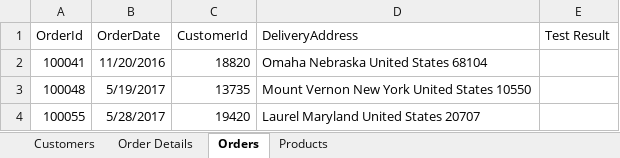
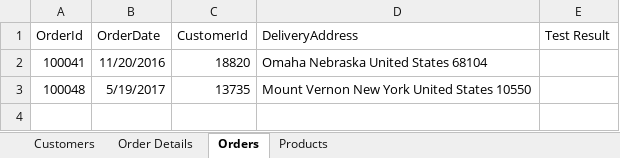
Before and after one commit to Albert-Willemse/CMPG-323-Project-4-UiPath, an Excel workbook: Input/CMPG323 EcoPower Logistics Data.xlsx, sheet Orders, drawn as a sheet; values as stored, in another font and other column widths than the file's, no borders; the diff names each change by its address in the sheet, - before the commit and + after, or states it on an @@ line.

```diff
--- a/Input/CMPG323 EcoPower Logistics Data.xlsx (sheet Orders)
+++ b/Input/CMPG323 EcoPower Logistics Data.xlsx (sheet Orders)
-row 4: 100055 | 5/28/2017 | 19420 | Laurel Maryland United States 20707
```
Also changed, not shown: sheet Order Details, sheet Products, 40 other files.
